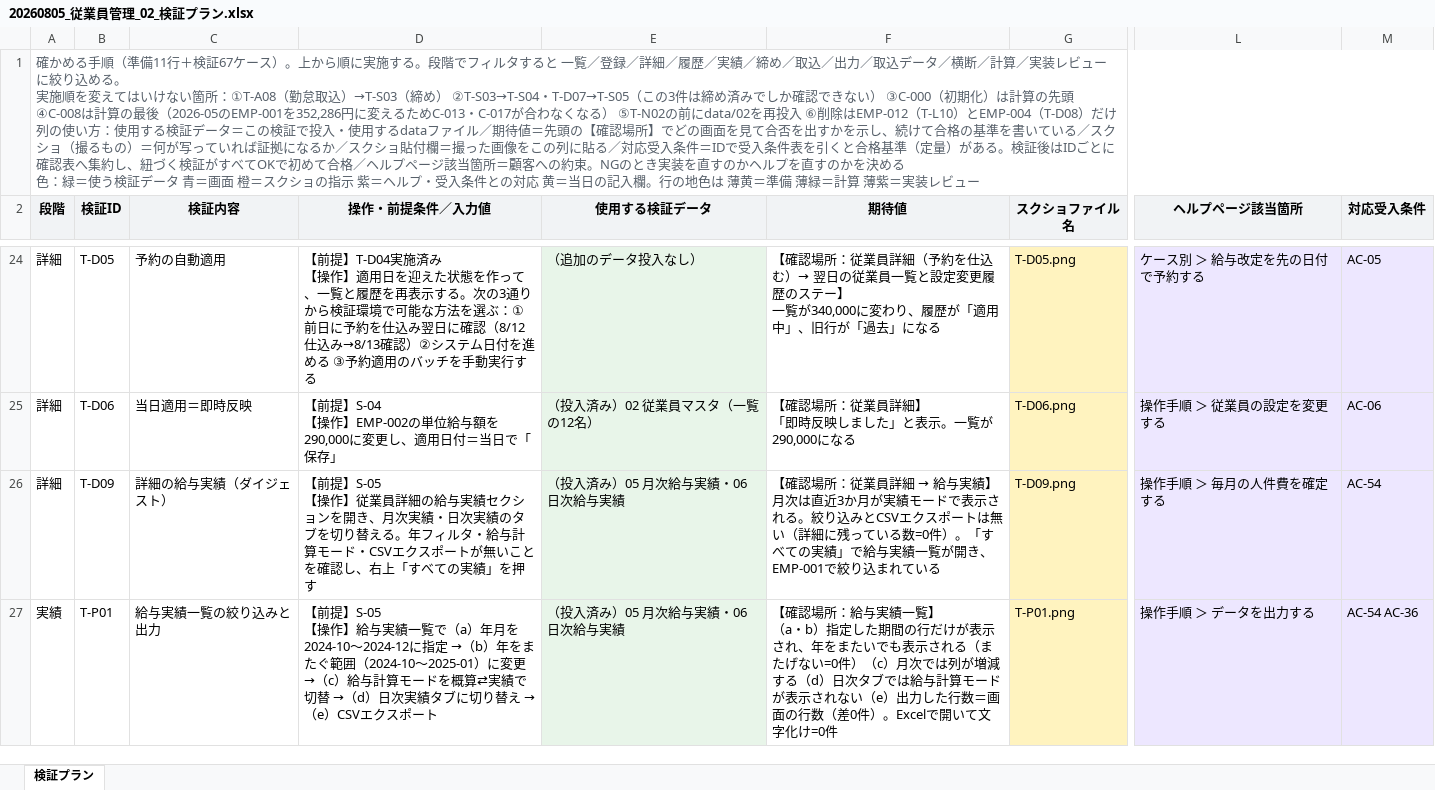
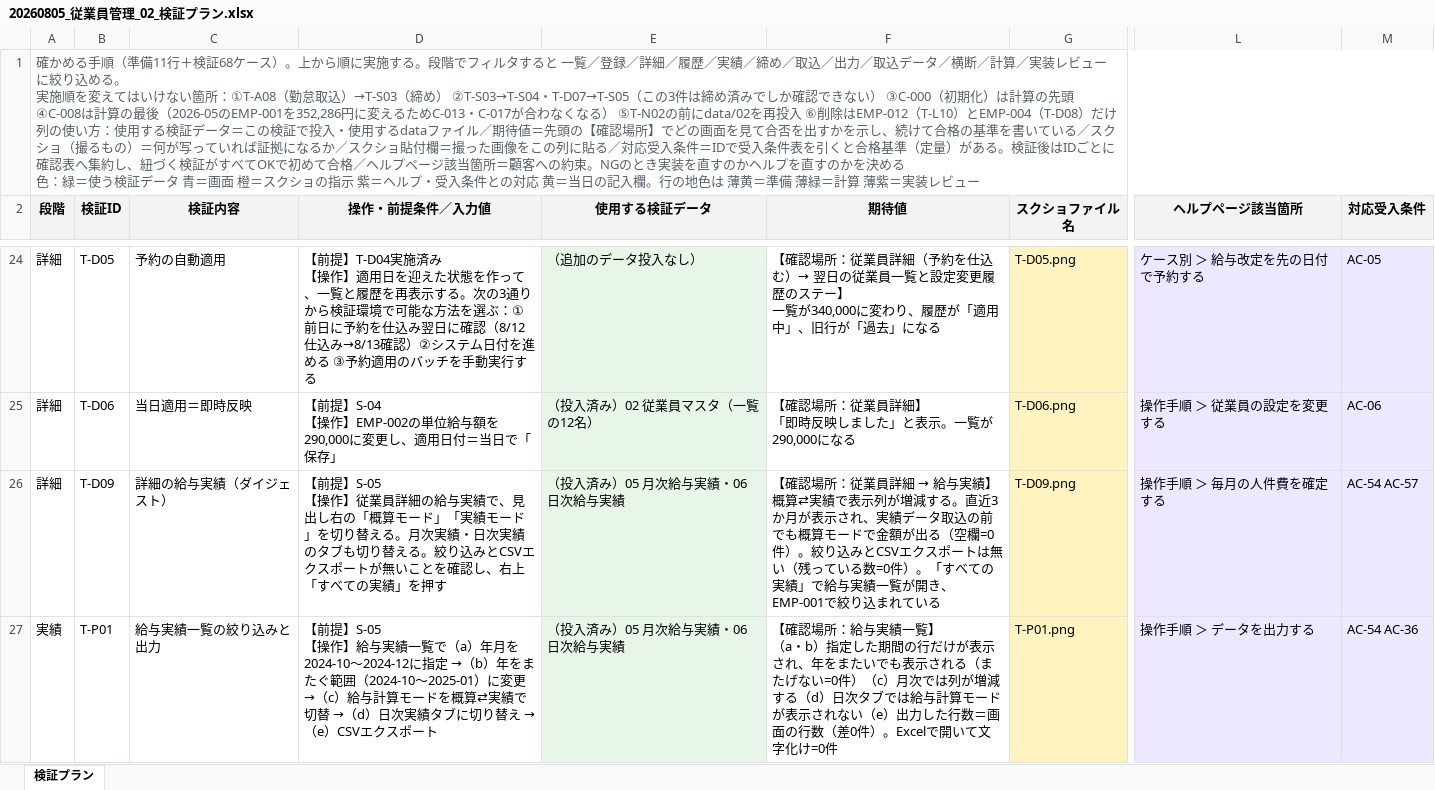
Before and after one commit to suguru789987/rakmy-employee-mgmt-spec, an Excel workbook: 20260805_従業員管理_02_検証プラン.xlsx, sheet 検証プラン, drawn as a sheet; only a part is shown, gaps mark what is left out; values as stored, in another font and other column widths than the file's, no borders; ↵ is a line break in a cell; the diff covers the shown part only; the diff names each change by its address in the sheet, - before the commit and + after, or states it on an @@ line.

Commit message:
判断16：概算モードを3画面すべてに置き、給与実績一覧に差分列を追加
判断12で従業員詳細を実績モード固定にしたが、実績データを取り込むまで
実績モードの金額は出ない。月初・月中はいちばん見たい当月が空欄になる。

決めたこと:
・従業員詳細の給与実績に、見出しの右へ概算／実績の切替タブを置く
・給与実績一覧に 想定給与・給与実績差分 を追加（実績モードで表示）
・給与実績差分＝給与−想定給与

自動判定（実績があれば実績・なければ概算）を採らなかった理由:
実績が出た後でも理論値を見たい場面（想定どおりだったかの確認）に
応えられないため。人が選べる必要がある。

判断12との整合:
モード切替は表示の切替であり絞り込みではない。月次／日次タブと同じ扱い。
期間の絞り込みとCSV出力は給与実績一覧に置いたまま。

反映:
モック … employee_detail.html に切替タブとJS、employee_payroll_detail.html に
  想定給与・給与実績差分（data-column-mode="actual" でモード連動）
受入条件 … AC-57を新設（L1）。3画面での切替と差分の計算、取込前の概算表示。
  56→57条件
検証プラン … T-P02を新設、T-D09・T-A02を更新。78→79行
仕様書 … 判断16の節、判断表に16を追加、判断12の移管表を修正
判断記録 … J-16

検査: 80項目すべてOK

```diff
--- a/20260805_従業員管理_02_検証プラン.xlsx (sheet 検証プラン)
+++ b/20260805_従業員管理_02_検証プラン.xlsx (sheet 検証プラン)
-A1 (段階): …行＋検証67ケース）…
+A1 (段階): …行＋検証68ケース）…
-D26 (操作・前提条件／入力値): …給与実績セクションを開き、月次実績・日次実績のタブを切り替える。年フィルタ・給与計算モード・CSVエクス…
+D26 (操作・前提条件／入力値): …給与実績で、見出し右の「概算モード」「実績モード」を切り替える。月次実績・日次実績のタブも切り替える。絞り込みとCSVエクス…
-F26 (期待値): …実績】 ↵ 月次は直近3か月が実績モードで表示される。絞り込みとCSVエクスポートは無い（詳細に残ってい…
+F26 (期待値): …実績】 ↵ 概算⇄実績で表示列が増減する。直近3か月が表示され、実績データ取込の前でも概算モードで金額が出る（空欄=0件）。絞り込みとCSVエクスポートは無い（残ってい…
-M26 (対応受入条件): AC-54
+M26 (対応受入条件): AC-54 AC-57
```
Also changed, not shown: 1 added row and 2 edited cells elsewhere in this sheet, 20260805_従業員管理_00_定義表.xlsx, 20260805_従業員管理_01_確認表.xlsx, 9 other files.
